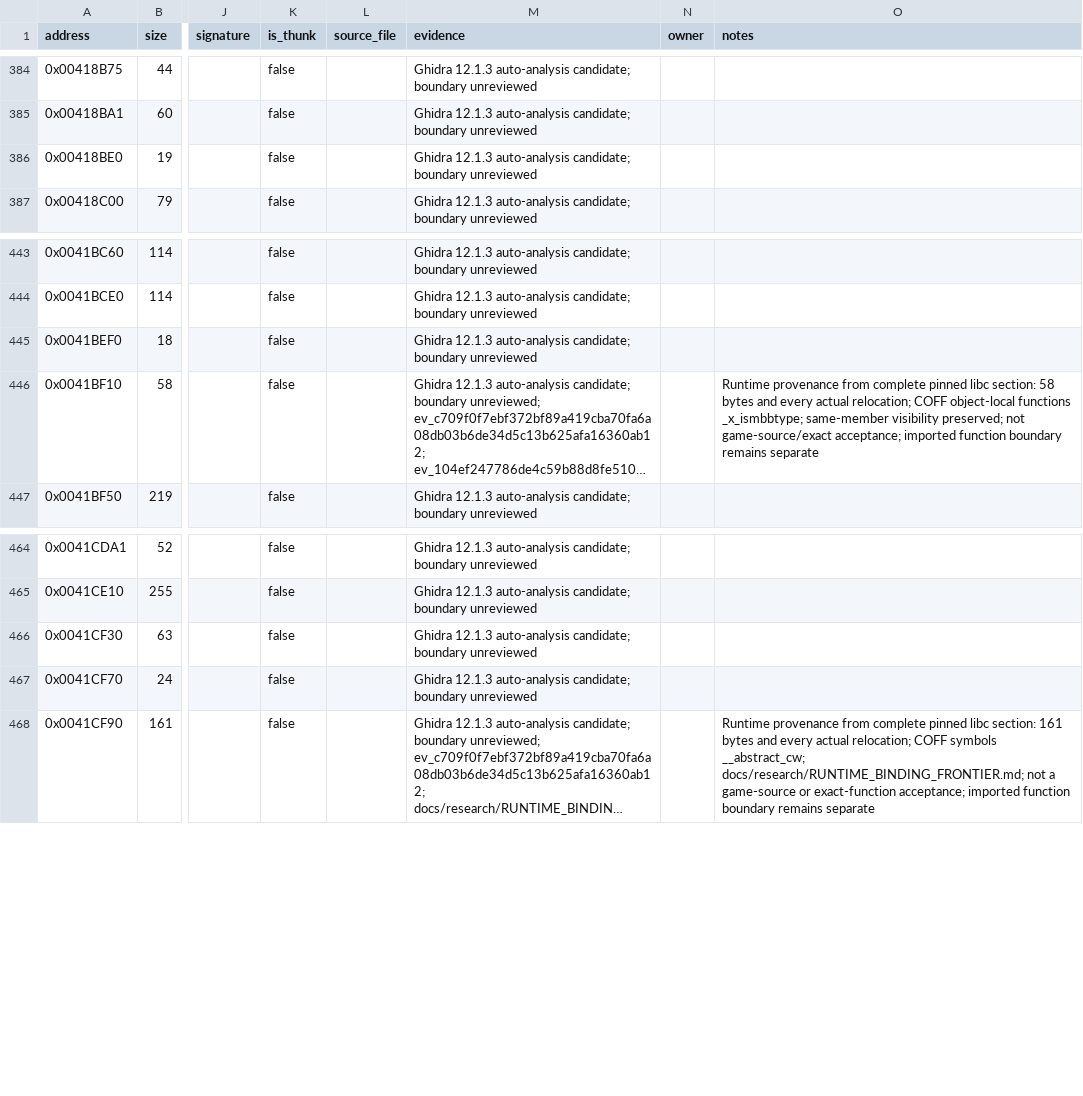
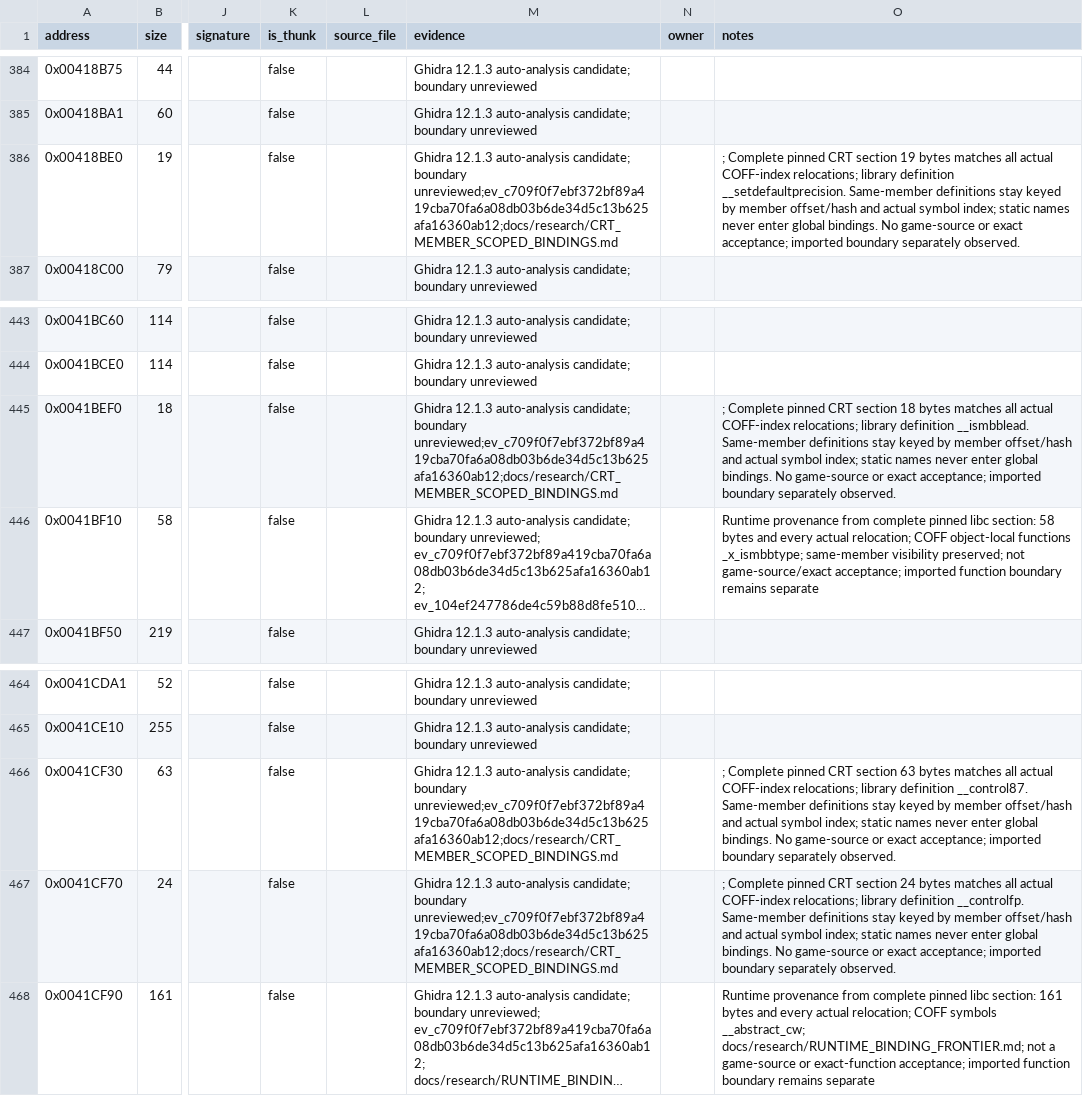
Before and after one commit to N0zoM1z0/dx-ball, a CSV file: config/functions.csv, drawn as a sheet; only a part is shown, gaps mark what is left out; long unchanged cells end in …; the diff names each change by its address in the sheet, - before the commit and + after, or states it on an @@ line.

Commit message:
gpt-6.1-sol: bind CRT definitions by member and COFF symbol index
Resolve only actual symbol-table indices within completely verified hash-identified archive members. Object-local static definitions cannot use the global external map. Prove four additional whole CRT sections with all 124 bytes and five relocations, reducing unknown origins from 137 to 133 without changing game source or exact claims.

Retain 69 complete code sections, three initialized data sections and two ABS constants. Six real-member helper controls and five full-verifier rejection controls pass. Verify 186 exact input identities, 36 game objects and four unchanged products with no provider, compiler or gameplay replay. Preserve 68 files and 228 immutable dependencies before scoped deduplication and removal of 43 individually archived regenerable probes; keep feedback in the one existing /tmp document.

```diff
--- a/config/functions.csv
+++ b/config/functions.csv
-M386 (evidence): …candidate; boundary unreviewed
+M386 (evidence): …candidate; boundary unreviewed;ev_c709f0f7ebf372bf89a419cba70fa6a08db03b6de34d5c13b625afa16360ab12;docs/research/CRT_MEMBER_SCOPED_BINDINGS.md
-O386 (notes): (empty)
+O386 (notes): ; Complete pinned CRT section 19 bytes matches all actual COFF-index relocations; library definition __setdefaultprecision. Same-member definitions stay keyed by member offset/hash and actual symbol index; static names never enter global bindings. No game-source or exact acceptance; imported boundary separately observed.
-M445 (evidence): …candidate; boundary unreviewed
+M445 (evidence): …candidate; boundary unreviewed;ev_c709f0f7ebf372bf89a419cba70fa6a08db03b6de34d5c13b625afa16360ab12;docs/research/CRT_MEMBER_SCOPED_BINDINGS.md
-O445 (notes): (empty)
+O445 (notes): ; Complete pinned CRT section 18 bytes matches all actual COFF-index relocations; library definition __ismbblead. Same-member definitions stay keyed by member offset/hash and actual symbol index; static names never enter global bindings. No game-source or exact acceptance; imported boundary separately observed.
-M466:M467 (evidence): …candidate; boundary unreviewed
+M466:M467 (evidence): …candidate; boundary unreviewed;ev_c709f0f7ebf372bf89a419cba70fa6a08db03b6de34d5c13b625afa16360ab12;docs/research/CRT_MEMBER_SCOPED_BINDINGS.md
-O466 (notes): (empty)
+O466 (notes): ; Complete pinned CRT section 63 bytes matches all actual COFF-index relocations; library definition __control87. Same-member definitions stay keyed by member offset/hash and actual symbol index; static names never enter global bindings. No game-source or exact acceptance; imported boundary separately observed.
-O467 (notes): (empty)
+O467 (notes): ; Complete pinned CRT section 24 bytes matches all actual COFF-index relocations; library definition __controlfp. Same-member definitions stay keyed by member offset/hash and actual symbol index; static names never enter global bindings. No game-source or exact acceptance; imported boundary separately observed.
```
Also changed, not shown: config/function-origins.csv, 6 other files.
